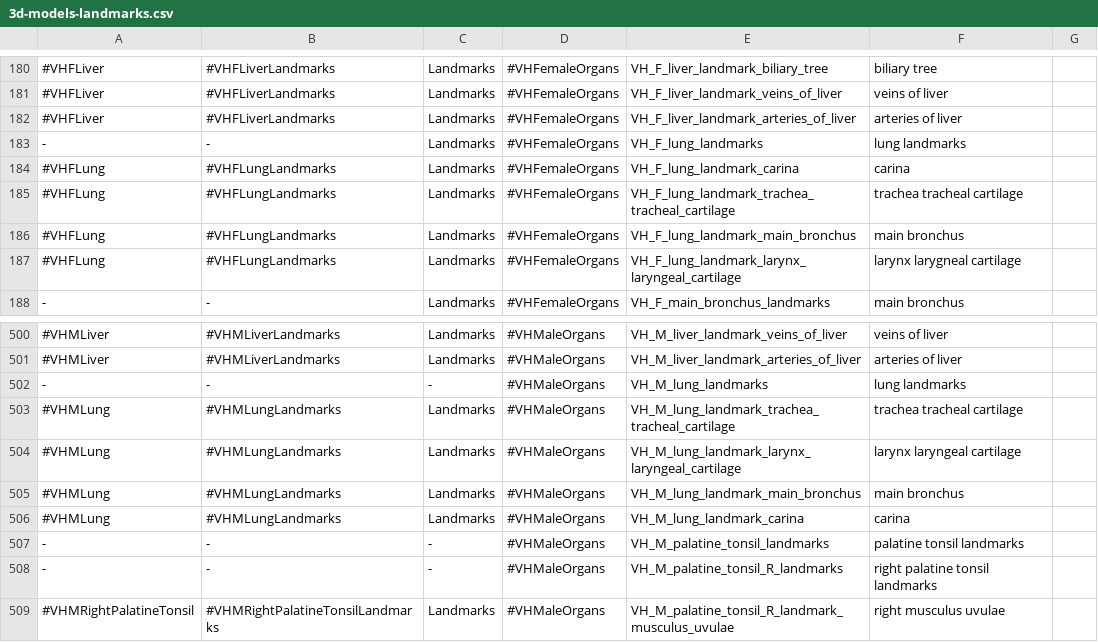
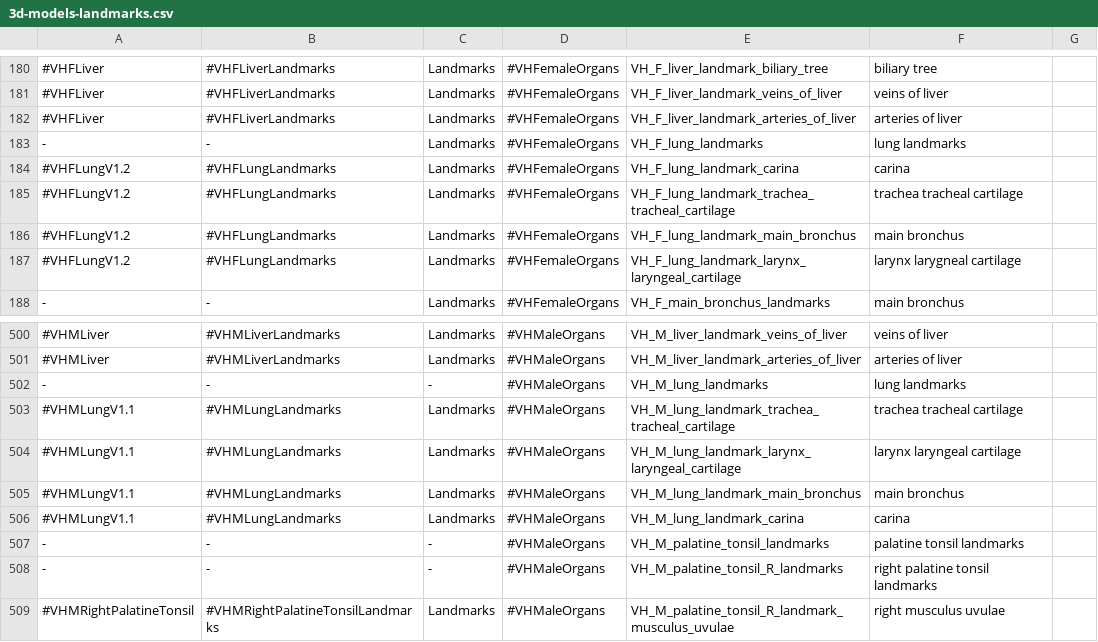
Before and after one commit to hubmapconsortium/ccf-3d-reference-object-library, a CSV file: VH_Female/v1.4/VHF_extraction_landmarks/3d-models-landmarks.csv, drawn as a sheet; only a part is shown, gaps mark what is left out; the diff names each change by its address in the sheet, - before the commit and + after, or states it on an @@ line.

Commit message:
Update landmarks

```diff
--- a/VH_Female/v1.4/VHF_extraction_landmarks/3d-models-landmarks.csv
+++ b/VH_Female/v1.4/VHF_extraction_landmarks/3d-models-landmarks.csv
-A184:A187: #VHFLung
+A184:A187: #VHFLungV1.2
-A503:A506: #VHMLung
+A503:A506: #VHMLungV1.1
```
